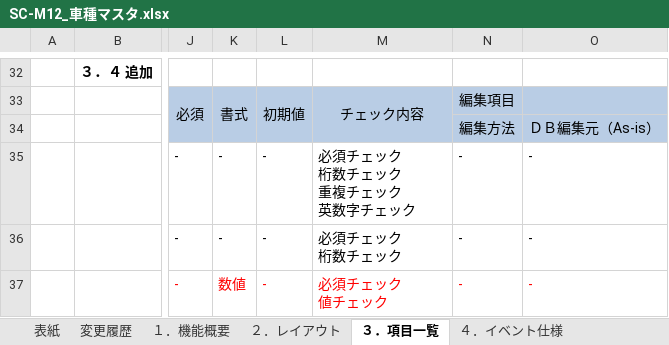
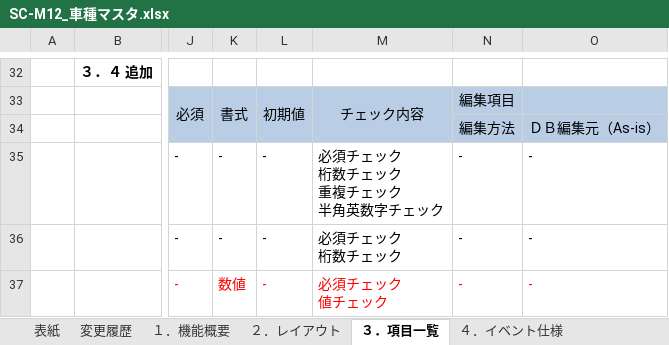
Before and after one commit to LeviDlflu/backdoor, an Excel workbook: 01_基本設計書/20191231リリース/SC-M12_車種マスタ.xlsx, sheet ３．項目一覧, drawn as a sheet; only a part is shown, gaps mark what is left out; values as stored, in another font and other column widths than the file's, no borders; ↵ is a line break in a cell; the diff names each change by its address in the sheet, - before the commit and + after, or states it on an @@ line.

```diff
--- a/01_基本設計書/20191231リリース/SC-M12_車種マスタ.xlsx (sheet ３．項目一覧)
+++ b/01_基本設計書/20191231リリース/SC-M12_車種マスタ.xlsx (sheet ３．項目一覧)
-M35: 必須チェック ↵ 桁数チェック ↵ 重複チェック ↵ 英数字チェック
+M35: 必須チェック ↵ 桁数チェック ↵ 重複チェック ↵ 半角英数字チェック
```
Also changed, not shown: 01_基本設計書/20191231リリース/SC-M10_設備マスタ.xlsx, 01_基本設計書/20191231リリース/SC-M11_品種マスタ.xlsx, 1 other file.
